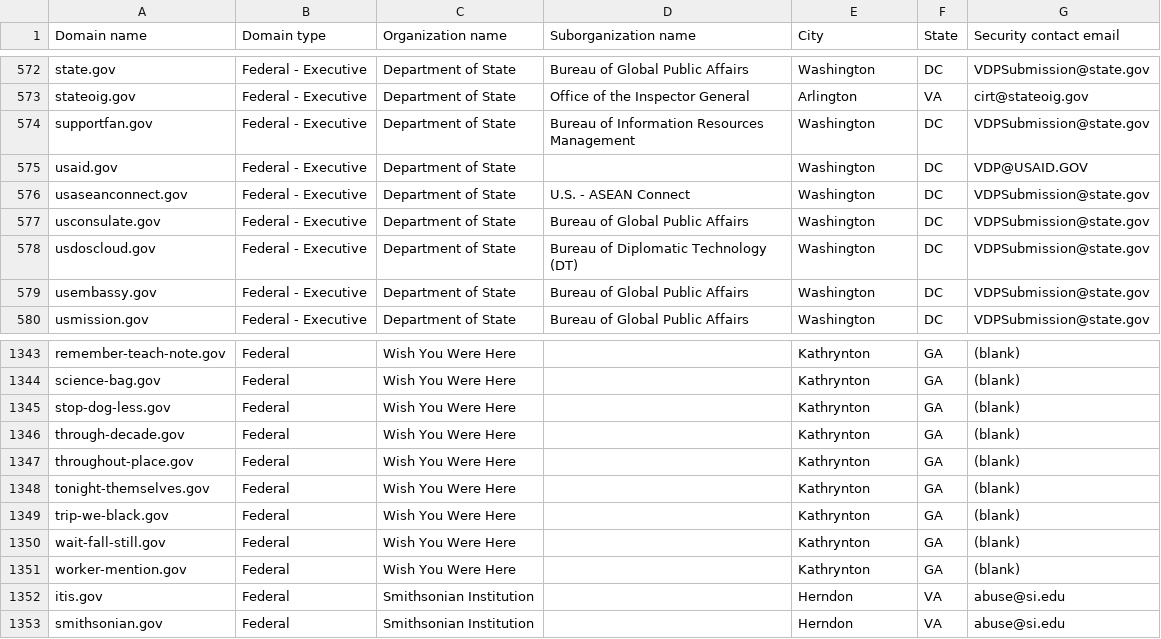
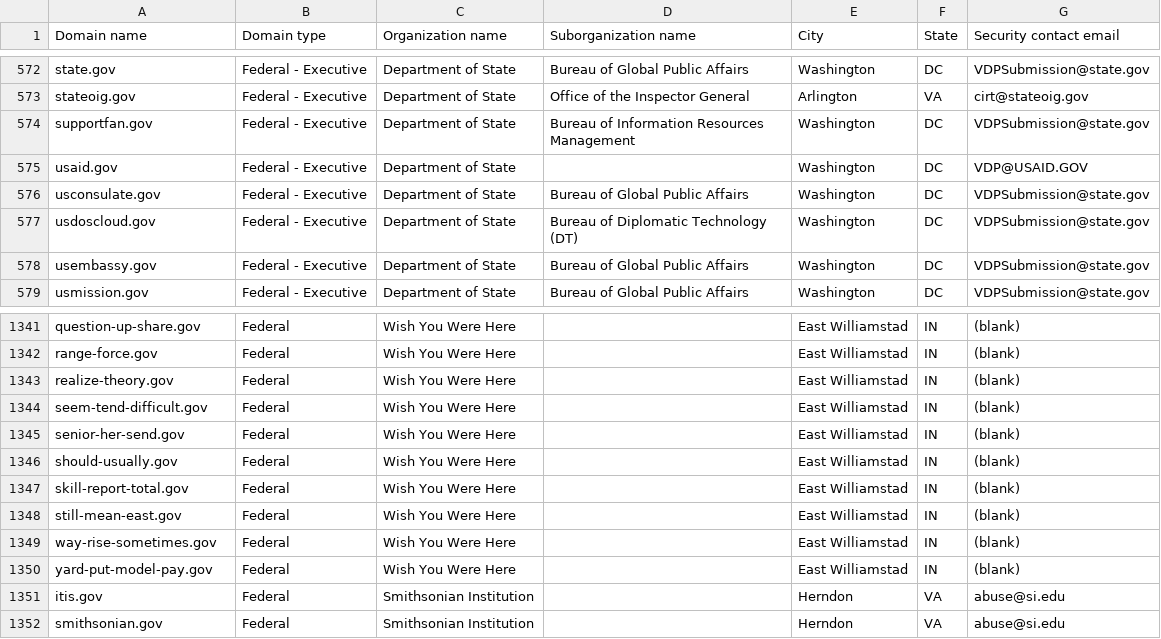
Before and after one commit to cisagov/dotgov-data-staging, a CSV file: current-federal-staging.csv, drawn as a sheet; only a part is shown, gaps mark what is left out; removed rows and columns are numbered as before the commit, all else as after; the diff covers the shown part only; the diff names each change by its address in the sheet, - before the commit and + after, or states it on an @@ line.

```diff
--- a/current-federal-staging.csv
+++ b/current-federal-staging.csv
-row 576: usaseanconnect.gov | Federal - Executive | Department of State | U.S. - ASEAN Connect | Washington | DC | VDPSubmission@state.gov
-A1341 (Domain name): remember-teach-note.gov
+A1341 (Domain name): question-up-share.gov
-E1341:E1342 (City): Kathrynton
+E1341:E1342 (City): East Williamstad
-F1341:F1342 (State): GA
+F1341:F1342 (State): IN
-A1342 (Domain name): science-bag.gov
+A1342 (Domain name): range-force.gov
-row 1345: stop-dog-less.gov | Federal | Wish You Were Here |  | Kathrynton | GA | (blank)
-A1343 (Domain name): through-decade.gov
+A1343 (Domain name): realize-theory.gov
-E1343:E1345 (City): Kathrynton
+E1343:E1345 (City): East Williamstad
-F1343:F1345 (State): GA
+F1343:F1345 (State): IN
-A1344 (Domain name): throughout-place.gov
+A1344 (Domain name): seem-tend-difficult.gov
-A1345 (Domain name): tonight-themselves.gov
+A1345 (Domain name): senior-her-send.gov
+row 1346: should-usually.gov | Federal | Wish You Were Here |  | East Williamstad | IN | (blank)
-A1347 (Domain name): trip-we-black.gov
+A1347 (Domain name): skill-report-total.gov
-E1347:E1349 (City): Kathrynton
+E1347:E1349 (City): East Williamstad
-F1347:F1349 (State): GA
+F1347:F1349 (State): IN
-A1348 (Domain name): wait-fall-still.gov
+A1348 (Domain name): still-mean-east.gov
-A1349 (Domain name): worker-mention.gov
+A1349 (Domain name): way-rise-sometimes.gov
+row 1350: yard-put-model-pay.gov | Federal | Wish You Were Here |  | East Williamstad | IN | (blank)
```
Also changed, not shown: 1 added row, 2 removed rows and 63 edited cells elsewhere in this file, 1 other file.
